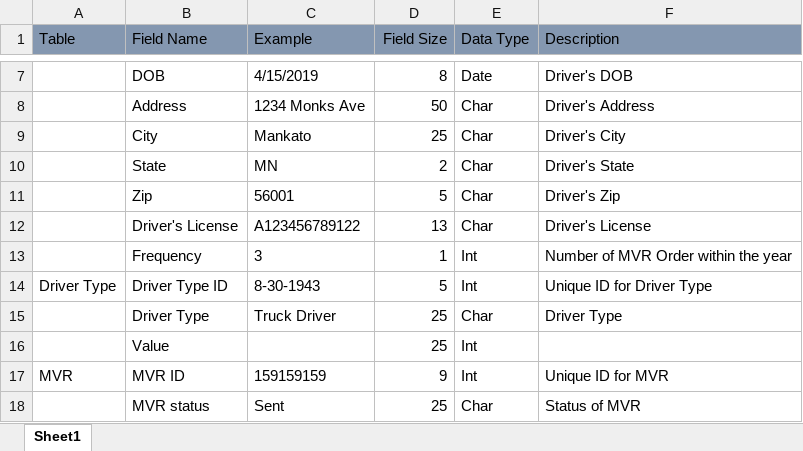
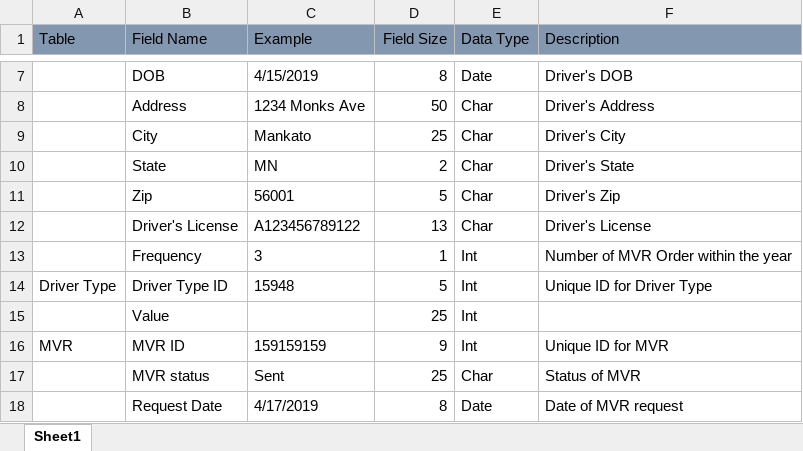
Before and after one commit to the-c-team/igotacinit380, an Excel workbook: Phase 2/2.0.Data_Dictionary.xlsx, sheet Sheet1, drawn as a sheet; only a part is shown, gaps mark what is left out; the shorter side is filled out with more unchanged rows; values as stored, in another font and other column widths than the file's, no borders; the diff names each change by its address in the sheet, - before the commit and + after, or states it on an @@ line.

Commit message:
Update
Didnt know that there was an erd already so i pdated the data dictionary

```diff
--- a/Phase 2/2.0.Data_Dictionary.xlsx (sheet Sheet1)
+++ b/Phase 2/2.0.Data_Dictionary.xlsx (sheet Sheet1)
-C14 (Example): 8-30-1943
+C14 (Example): 15948
-row 15:  | Driver Type | Truck Driver | 25 | Char | Driver Type
```
Also changed, not shown: 1 other file.
